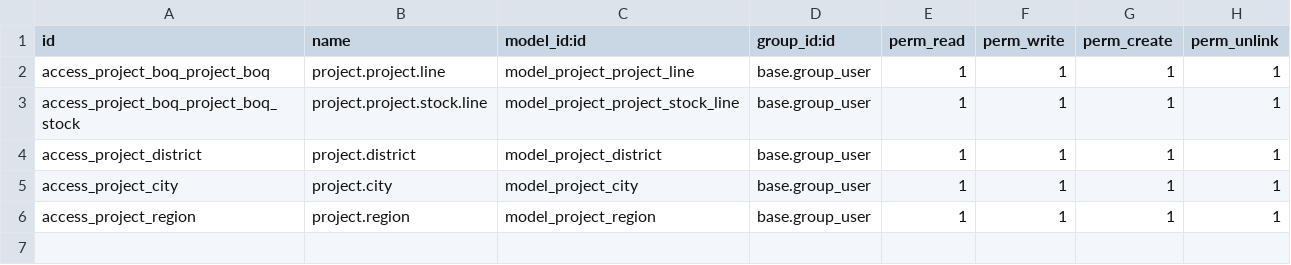
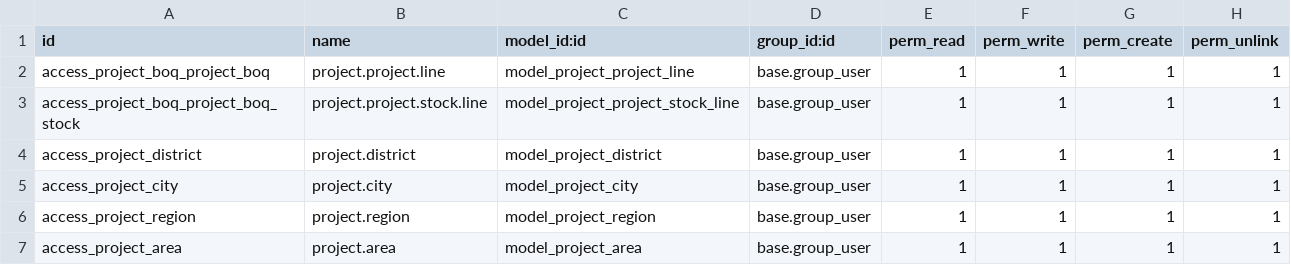
Before and after one commit to ajalwakil/darco, a CSV file: project_boq/security/ir.model.access.csv, drawn as a sheet.

Commit message:
[AREA] new master form and fields added.

```diff
--- a/project_boq/security/ir.model.access.csv
+++ b/project_boq/security/ir.model.access.csv
@@ -6 +6,2 @@ access_project_city,project.city,model_project_city,base.group_user,1,1,1,1
 access_project_region,project.region,model_project_region,base.group_user,1,1,1,1
+access_project_area,project.area,model_project_area,base.group_user,1,1,1,1
```
Also changed, not shown: 9 other files.
